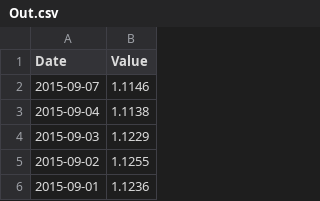
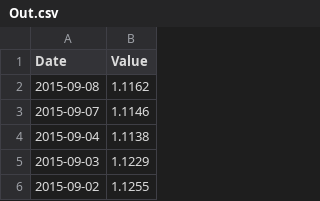
Before and after one commit to quins02/FXRegPric, a CSV file: tmp/Out.csv, drawn as a sheet; only a part is shown; the shorter side is filled out with more unchanged rows.

```diff
--- a/tmp/Out.csv
+++ b/tmp/Out.csv
@@ -1,2 +1,3 @@
 Date,Value
+2015-09-08,1.1162
 2015-09-07,1.1146
```
Also changed, not shown: 24 other files.
